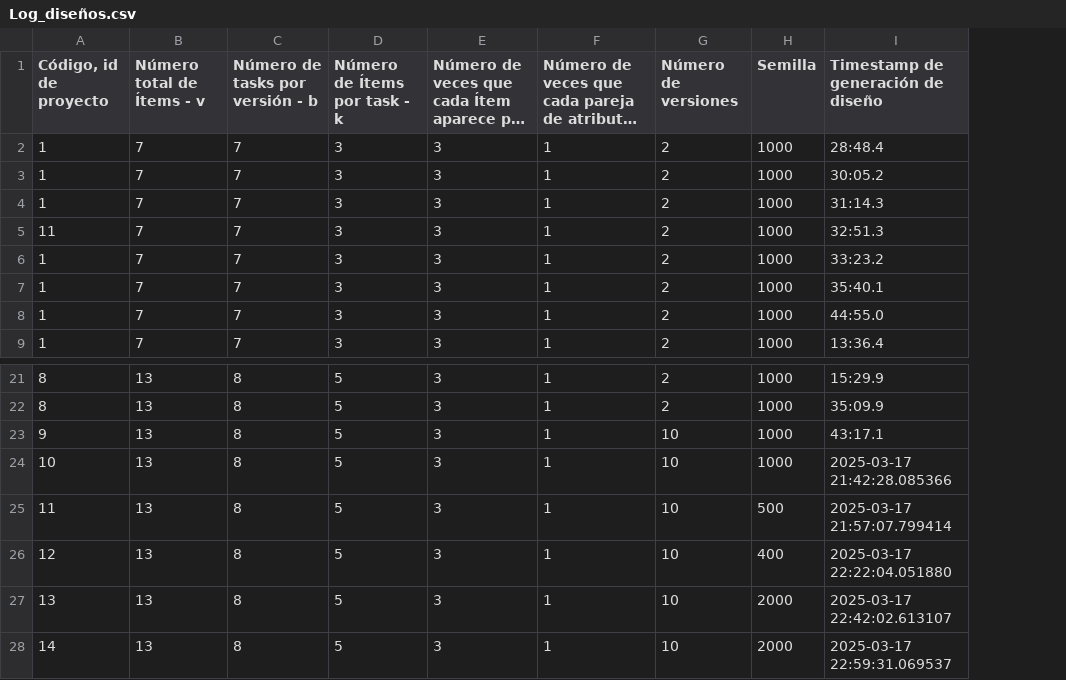
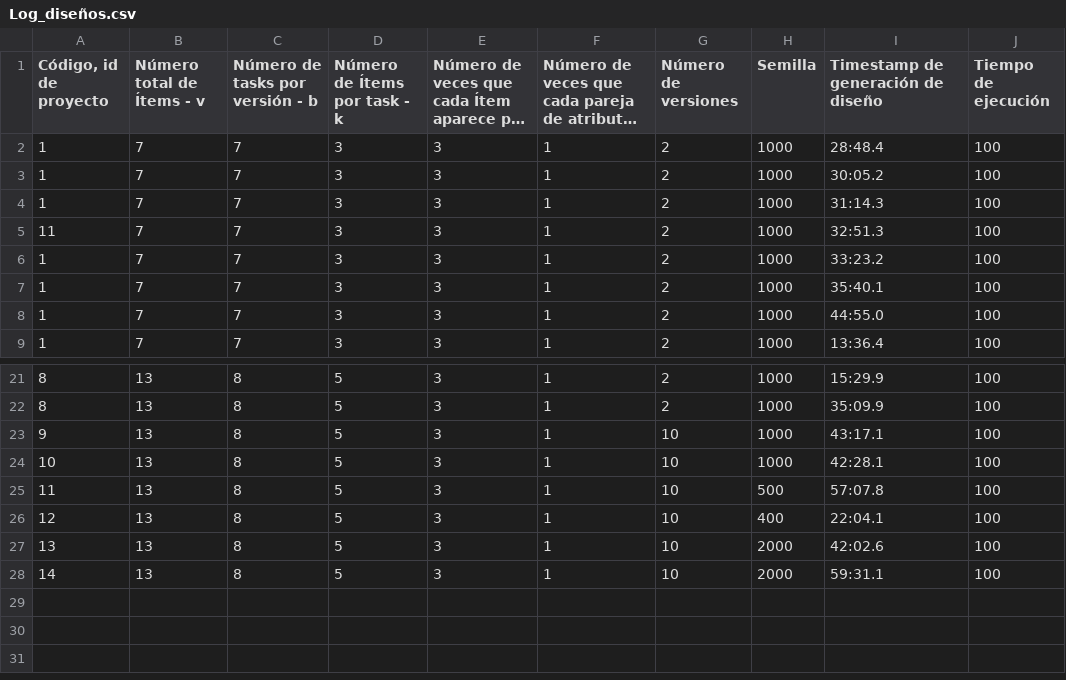
Before and after one commit to ricardorodriguezmoreno/MaxDiff, a CSV file: Repositorio_diseños/Log_diseños.csv, drawn as a sheet; only a part is shown, gaps mark what is left out; long unchanged cells end in …; the diff names each change by its address in the sheet, - before the commit and + after, or states it on an @@ line.

Commit message:
Se agrega un NUEVO BRANCH con optimizaciones y matrices de conteo exportadas. Ejecución de ITM estandar toma 45 sec. git log
q

```diff
--- a/Repositorio_diseños/Log_diseños.csv
+++ b/Repositorio_diseños/Log_diseños.csv
+column J (Tiempo de ejecución), rows 2-9: all 100; rows 21-28: all 100
-I24: 2025-03-17 21:42:28.085366
+I24: 42:28.1
-I25: 2025-03-17 21:57:07.799414
+I25: 57:07.8
-I26: 2025-03-17 22:22:04.051880
+I26: 22:04.1
-I27: 2025-03-17 22:42:02.613107
+I27: 42:02.6
-I28: 2025-03-17 22:59:31.069537
+I28: 59:31.1
```
Also changed, not shown: 3 other files.
